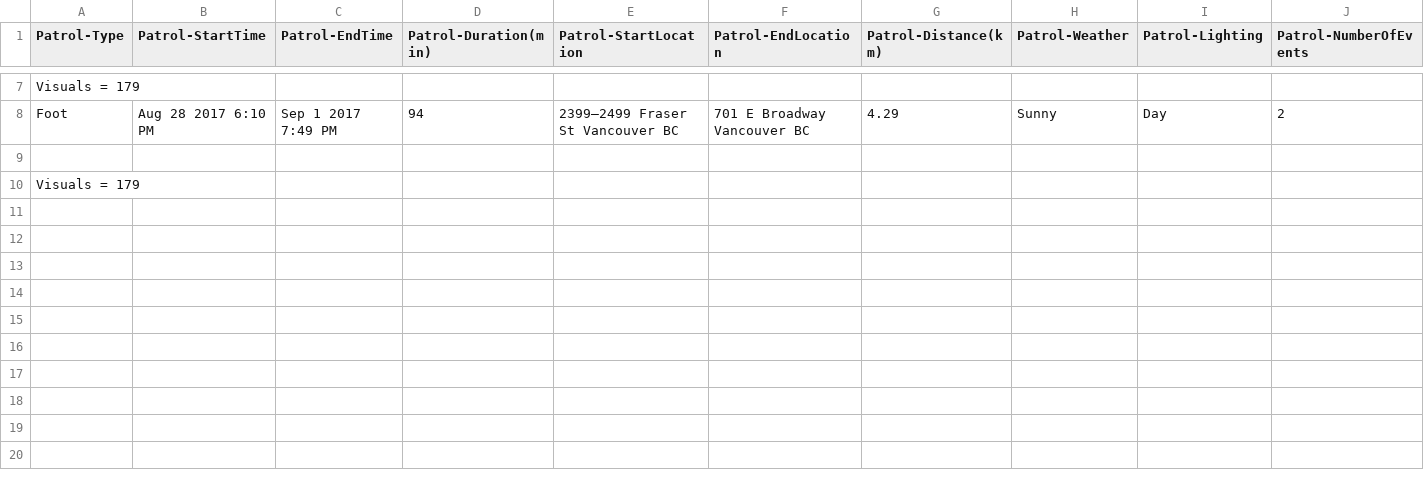
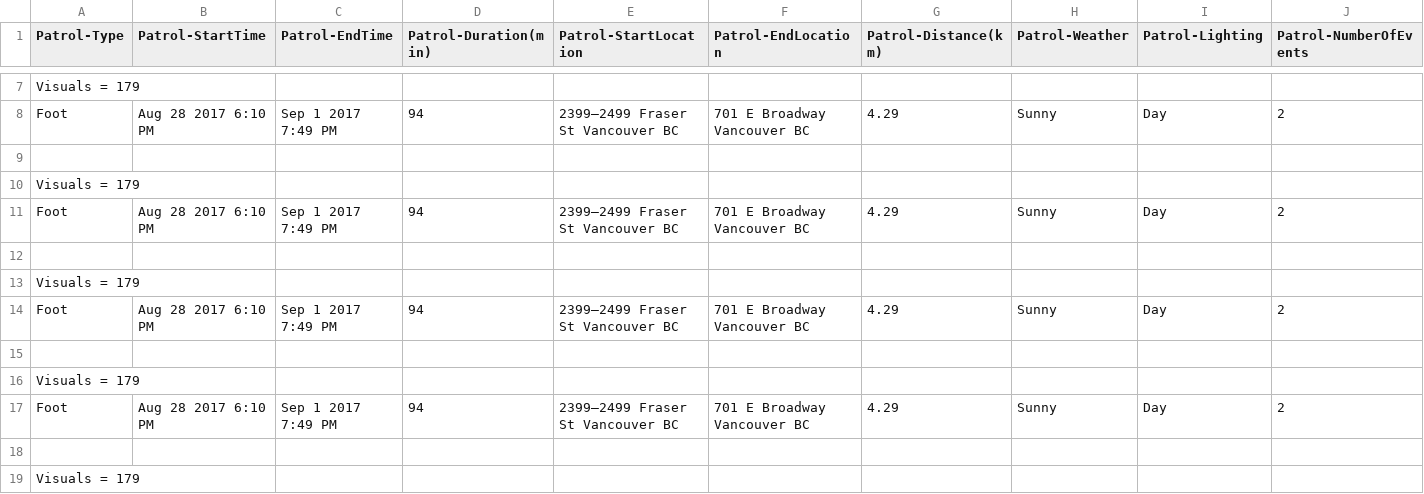
Before and after one commit to mt9304/CPCTools, a CSV file: summary.csv-combined.csv, drawn as a sheet; only a part is shown, gaps mark what is left out; rows hold the shown columns only; the diff names each change by its address in the sheet, - before the commit and + after, or states it on an @@ line.

```diff
--- a/summary.csv-combined.csv
+++ b/summary.csv-combined.csv
+row 11: Foot | Aug 28 2017 6:10 PM | Sep 1 2017 7:49 PM | 94 | 2399–2499 Fraser St Vancouver BC | 701 E Broadway Vancouver BC | 4.29 | Sunny | Day | 2
+row 12: (empty)
+row 13: Visuals = 179
+row 14: Foot | Aug 28 2017 6:10 PM | Sep 1 2017 7:49 PM | 94 | 2399–2499 Fraser St Vancouver BC | 701 E Broadway Vancouver BC | 4.29 | Sunny | Day | 2
+row 15: (empty)
+row 16: Visuals = 179
+row 17: Foot | Aug 28 2017 6:10 PM | Sep 1 2017 7:49 PM | 94 | 2399–2499 Fraser St Vancouver BC | 701 E Broadway Vancouver BC | 4.29 | Sunny | Day | 2
+row 18: (empty)
+row 19: Visuals = 179
```
Also changed, not shown: 5 other files.
